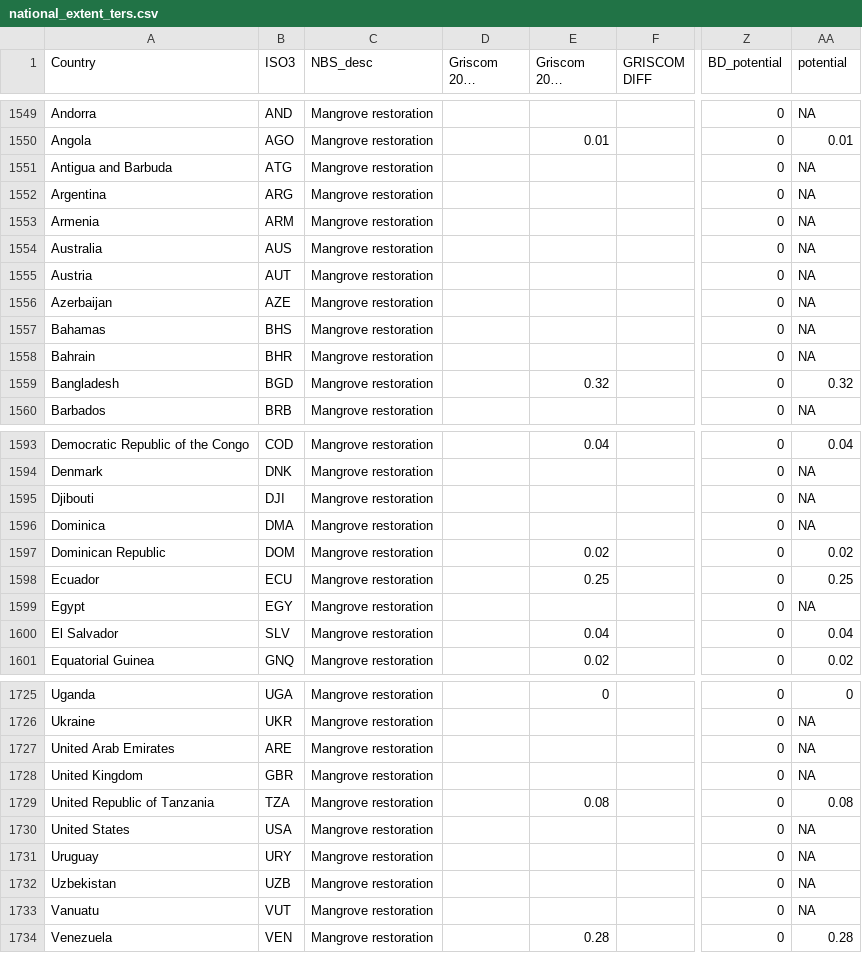
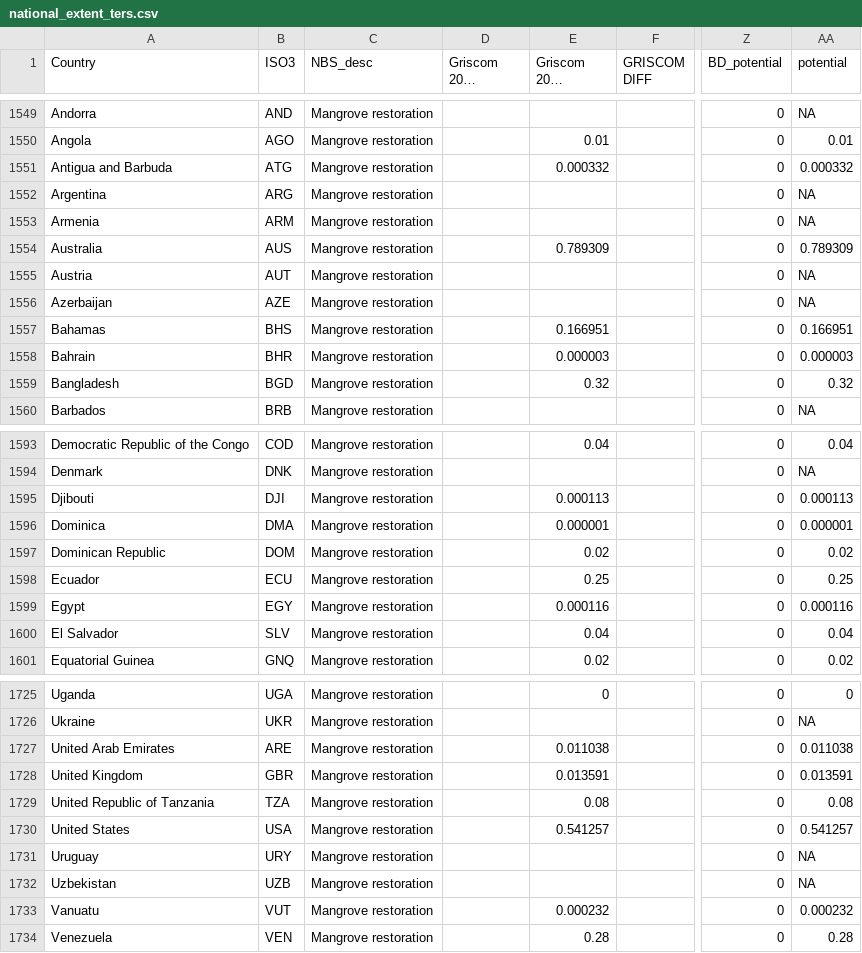
Before and after one commit to AndyR-Shell/Biodomain_data_analysis, a CSV file: data/national_extent_ters.csv, drawn as a sheet; only a part is shown, gaps mark what is left out; long unchanged cells end in …; the diff covers the shown part only; the diff names each change by its address in the sheet, - before the commit and + after, or states it on an @@ line.

Commit message:
For NBS national potentials - Adding all input data (CSV files) used to calculate countr-level potentials. This enables the outlier script to examine raw data.

```diff
--- a/data/national_extent_ters.csv
+++ b/data/national_extent_ters.csv
-E1551 (Griscom 2020 potential): (empty)
+E1551 (Griscom 2020 potential): 0.000332
-AA1551 (potential): NA
+AA1551 (potential): 0.000332
-E1554 (Griscom 2020 potential): (empty)
+E1554 (Griscom 2020 potential): 0.789309
-AA1554 (potential): NA
+AA1554 (potential): 0.789309
-E1557 (Griscom 2020 potential): (empty)
+E1557 (Griscom 2020 potential): 0.166951
-AA1557 (potential): NA
+AA1557 (potential): 0.166951
-E1558 (Griscom 2020 potential): (empty)
+E1558 (Griscom 2020 potential): 0.000003
-AA1558 (potential): NA
+AA1558 (potential): 0.000003
-E1595 (Griscom 2020 potential): (empty)
+E1595 (Griscom 2020 potential): 0.000113
-AA1595 (potential): NA
+AA1595 (potential): 0.000113
-E1596 (Griscom 2020 potential): (empty)
+E1596 (Griscom 2020 potential): 0.000001
-AA1596 (potential): NA
+AA1596 (potential): 0.000001
-E1599 (Griscom 2020 potential): (empty)
+E1599 (Griscom 2020 potential): 0.000116
-AA1599 (potential): NA
+AA1599 (potential): 0.000116
-E1727 (Griscom 2020 potential): (empty)
+E1727 (Griscom 2020 potential): 0.011038
-AA1727 (potential): NA
+AA1727 (potential): 0.011038
-E1728 (Griscom 2020 potential): (empty)
+E1728 (Griscom 2020 potential): 0.013591
-AA1728 (potential): NA
+AA1728 (potential): 0.013591
-E1730 (Griscom 2020 potential): (empty)
+E1730 (Griscom 2020 potential): 0.541257
-AA1730 (potential): NA
+AA1730 (potential): 0.541257
-E1733 (Griscom 2020 potential): (empty)
+E1733 (Griscom 2020 potential): 0.000232
-AA1733 (potential): NA
+AA1733 (potential): 0.000232
```
Also changed, not shown: 170 edited cells elsewhere in this file, 13 other files.
